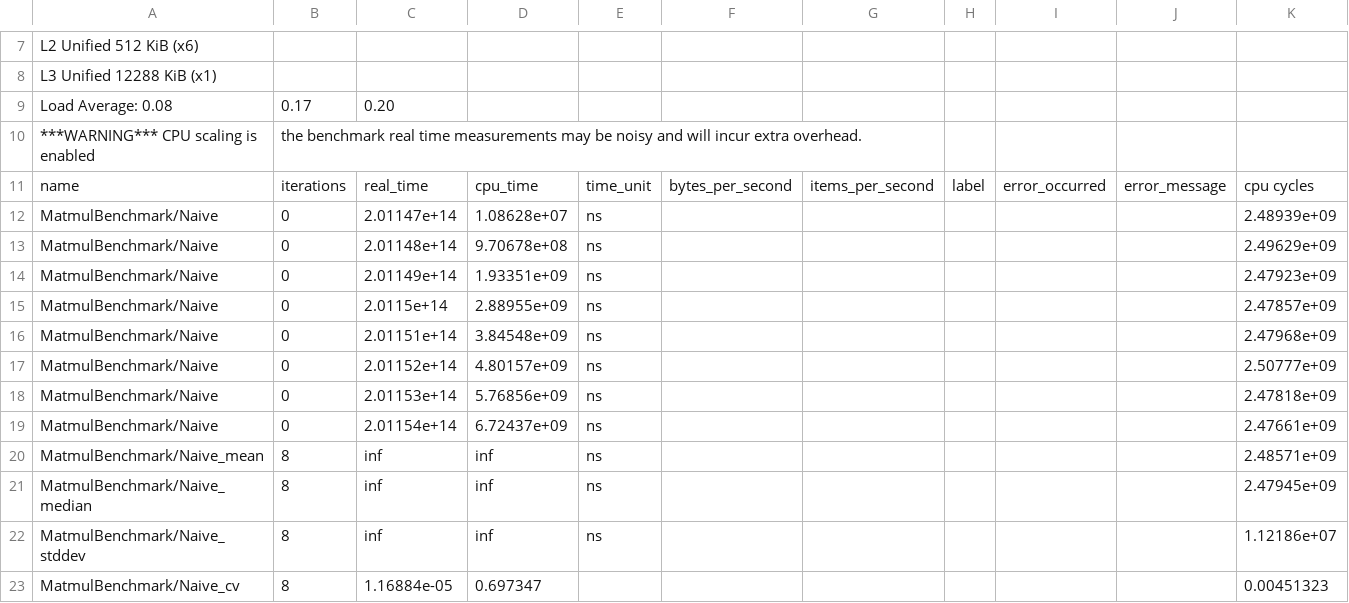
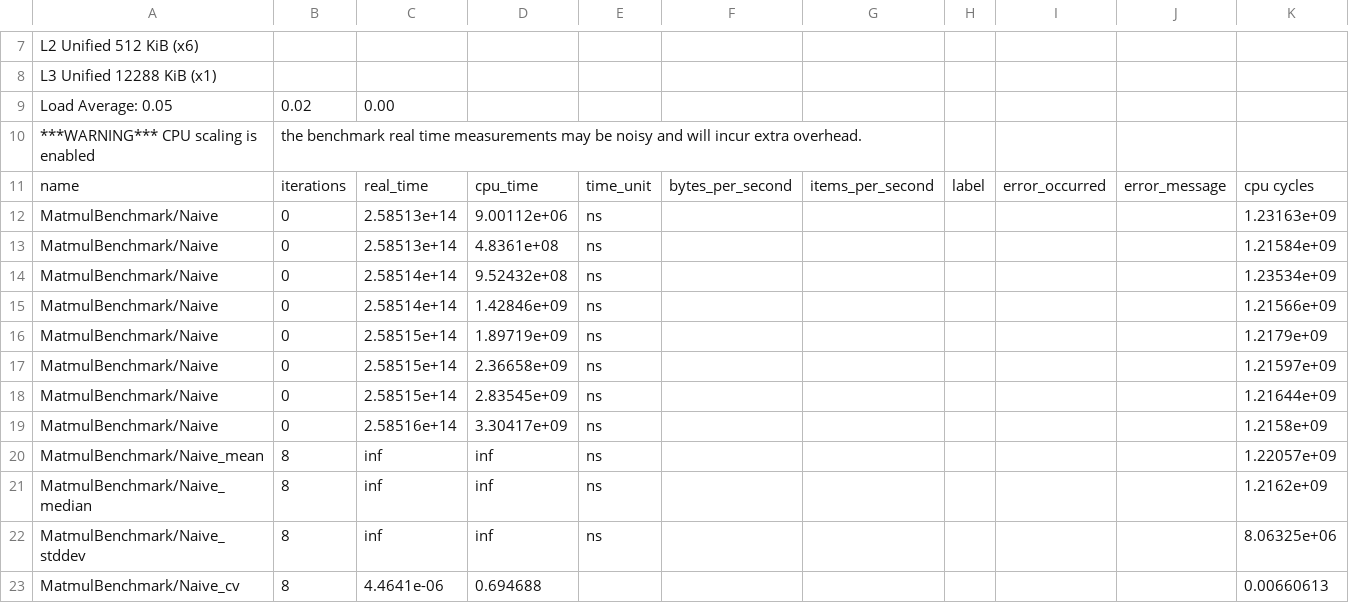
Before and after one commit to victorbaldin56/SmallGemm, a CSV file: bench/results.csv, drawn as a sheet; only a part is shown, gaps mark what is left out; removed rows and columns are numbered as before the commit, all else as after; the diff covers the shown part only; the diff names each change by its address in the sheet, - before the commit and + after, or states it on an @@ line.

```diff
--- a/bench/results.csv
+++ b/bench/results.csv
-row 9: Load Average: 0.08 | 0.17 | 0.20
+row 9: Load Average: 0.05 | 0.02 | 0.00
-C12: 2.01147e+14
+C12: 2.58513e+14
-D12: 1.08628e+07
+D12: 9.00112e+06
-K12: 2.48939e+09
+K12: 1.23163e+09
-C13: 2.01148e+14
+C13: 2.58513e+14
-D13: 9.70678e+08
+D13: 4.8361e+08
-K13: 2.49629e+09
+K13: 1.21584e+09
-C14: 2.01149e+14
+C14: 2.58514e+14
-D14: 1.93351e+09
+D14: 9.52432e+08
-K14: 2.47923e+09
+K14: 1.23534e+09
-C15: 2.0115e+14
+C15: 2.58514e+14
-D15: 2.88955e+09
+D15: 1.42846e+09
-K15: 2.47857e+09
+K15: 1.21566e+09
-C16: 2.01151e+14
+C16: 2.58515e+14
-D16: 3.84548e+09
+D16: 1.89719e+09
-K16: 2.47968e+09
+K16: 1.2179e+09
-C17: 2.01152e+14
+C17: 2.58515e+14
-D17: 4.80157e+09
+D17: 2.36658e+09
-K17: 2.50777e+09
+K17: 1.21597e+09
-C18: 2.01153e+14
+C18: 2.58515e+14
-D18: 5.76856e+09
+D18: 2.83545e+09
-K18: 2.47818e+09
+K18: 1.21644e+09
-C19: 2.01154e+14
+C19: 2.58516e+14
-D19: 6.72437e+09
+D19: 3.30417e+09
-K19: 2.47661e+09
+K19: 1.2158e+09
-K20: 2.48571e+09
+K20: 1.22057e+09
-K21: 2.47945e+09
+K21: 1.2162e+09
-K22: 1.12186e+07
+K22: 8.06325e+06
-C23: 1.16884e-05
+C23: 4.4641e-06
-D23: 0.697347
+D23: 0.694688
-K23: 0.00451323
+K23: 0.00660613
```
Also changed, not shown: 151 edited cells elsewhere in this file, 1 other file.
